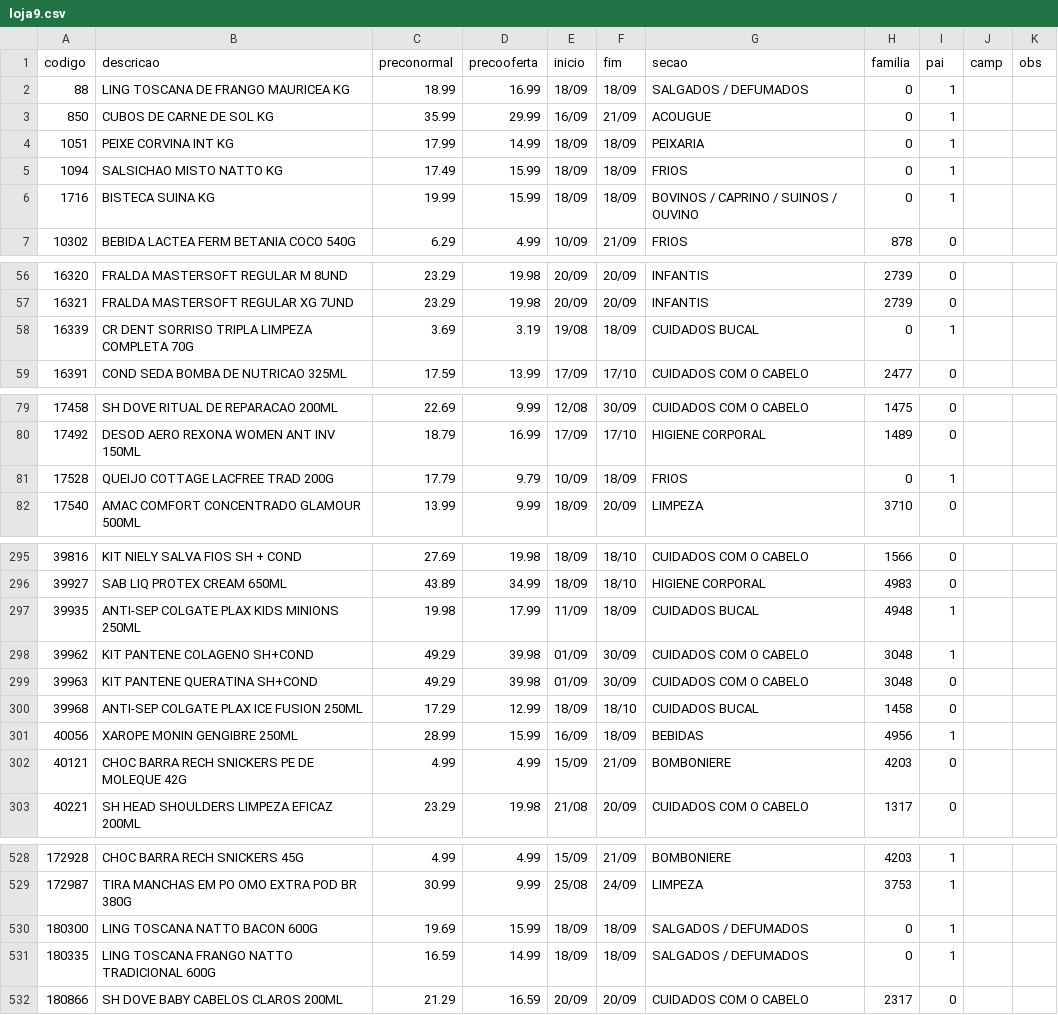
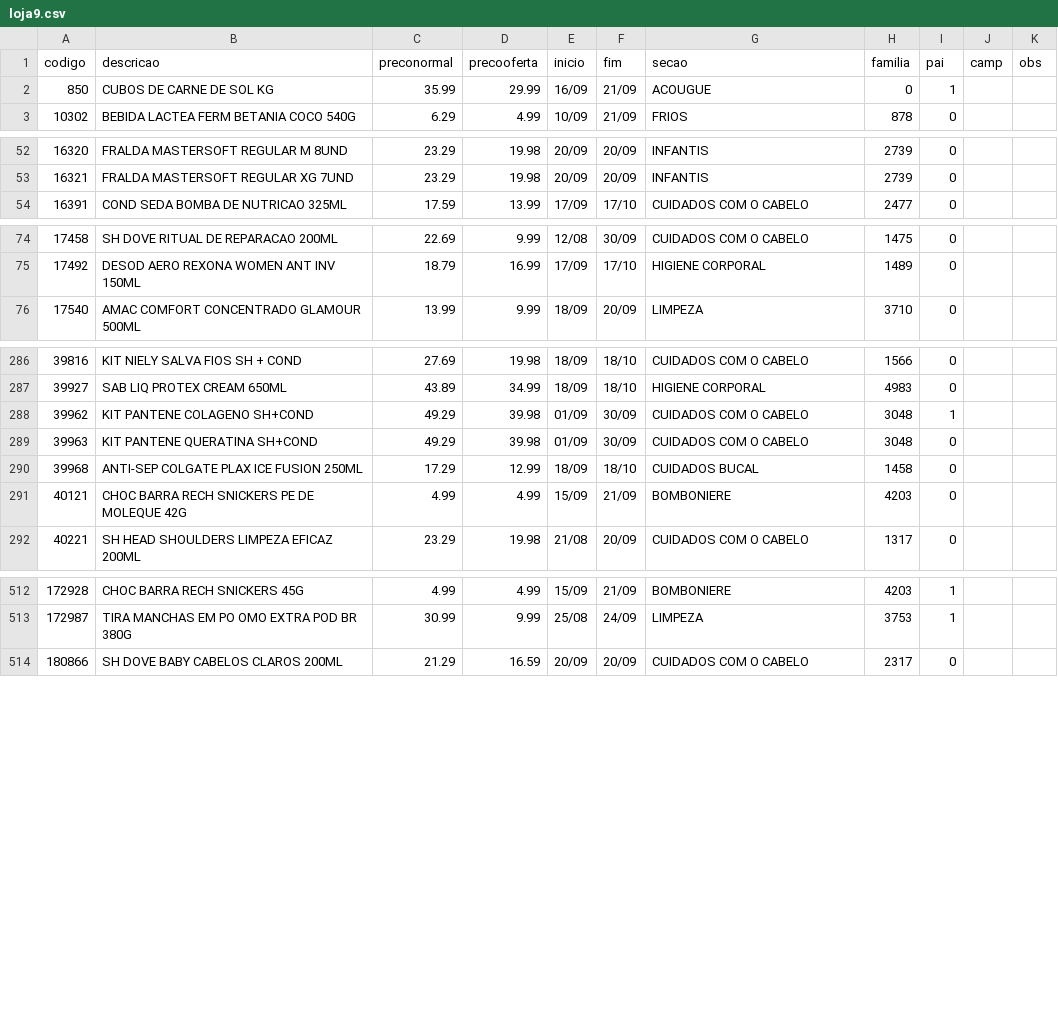
Before and after one commit to luciano504/placas, a CSV file: data/loja9.csv, drawn as a sheet; only a part is shown, gaps mark what is left out; the diff covers the shown part only; the diff names each change by its address in the sheet, - before the commit and + after, or states it on an @@ line.

```diff
--- a/data/loja9.csv
+++ b/data/loja9.csv
-row 2: 88 | LING TOSCANA DE FRANGO MAURICEA KG | 18.99 | 16.99 | 18/09 | 18/09 | SALGADOS / DEFUMADOS | 0 | 1
-row 4: 1051 | PEIXE CORVINA INT KG | 17.99 | 14.99 | 18/09 | 18/09 | PEIXARIA | 0 | 1
-row 5: 1094 | SALSICHAO MISTO NATTO KG | 17.49 | 15.99 | 18/09 | 18/09 | FRIOS | 0 | 1
-row 6: 1716 | BISTECA SUINA KG | 19.99 | 15.99 | 18/09 | 18/09 | BOVINOS / CAPRINO / SUINOS / OUVINO | 0 | 1
-row 58: 16339 | CR DENT SORRISO TRIPLA LIMPEZA COMPLETA 70G | 3.69 | 3.19 | 19/08 | 18/09 | CUIDADOS BUCAL | 0 | 1
-row 81: 17528 | QUEIJO COTTAGE LACFREE TRAD 200G | 17.79 | 9.79 | 10/09 | 18/09 | FRIOS | 0 | 1
-row 297: 39935 | ANTI-SEP COLGATE PLAX KIDS MINIONS 250ML | 19.98 | 17.99 | 11/09 | 18/09 | CUIDADOS BUCAL | 4948 | 1
-row 301: 40056 | XAROPE MONIN GENGIBRE 250ML | 28.99 | 15.99 | 16/09 | 18/09 | BEBIDAS | 4956 | 1
-row 530: 180300 | LING TOSCANA NATTO BACON 600G | 19.69 | 15.99 | 18/09 | 18/09 | SALGADOS / DEFUMADOS | 0 | 1
-row 531: 180335 | LING TOSCANA FRANGO NATTO TRADICIONAL 600G | 16.59 | 14.99 | 18/09 | 18/09 | SALGADOS / DEFUMADOS | 0 | 1
```
Also changed, not shown: 11 removed rows and 2 edited cells elsewhere in this file, data/loja1.csv, data/loja2.csv, 6 other files.
